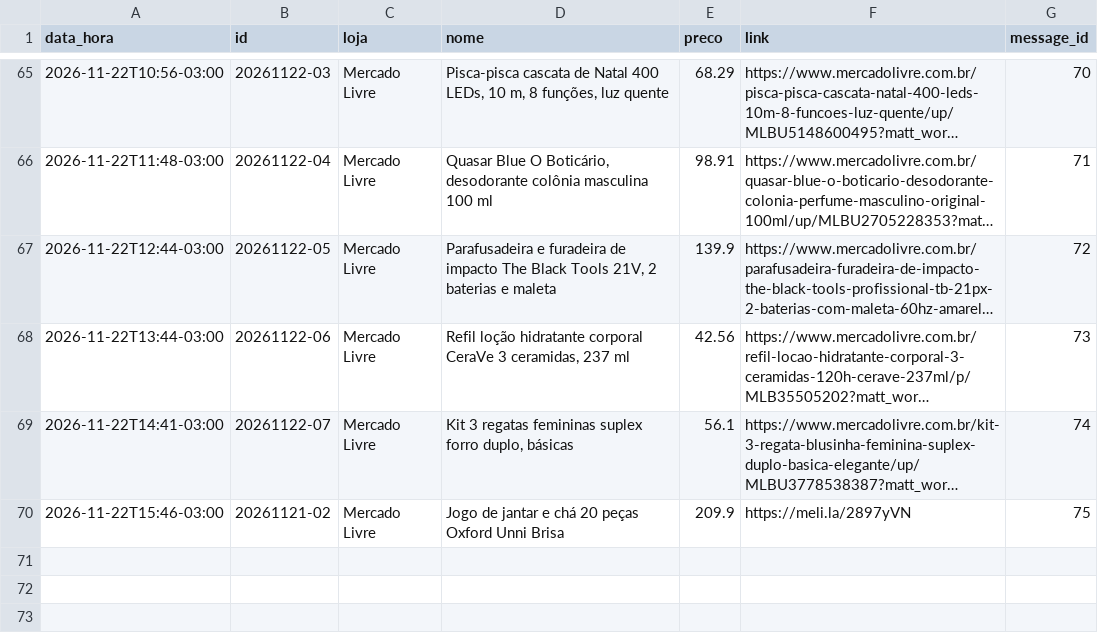
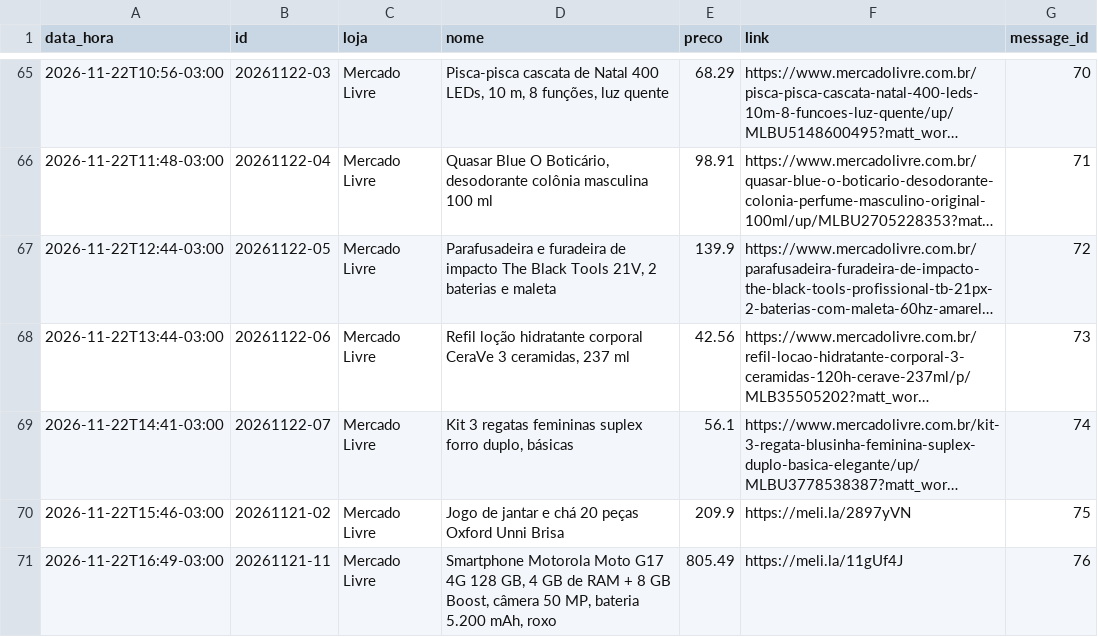
Before and after one commit to quantopagarei-sketch/quantocobrarpj, a CSV file: postados.csv, drawn as a sheet; only a part is shown, gaps mark what is left out; long unchanged cells end in …; the diff names each change by its address in the sheet, - before the commit and + after, or states it on an @@ line.

```diff
--- a/postados.csv
+++ b/postados.csv
+row 71: 2026-11-22T16:49-03:00 | 20261121-11 | Mercado Livre | Smartphone Motorola Moto G17 4G 128 GB, 4 GB de RAM + 8 GB Boost, câmera 50 MP, bateria 5.200 mAh, roxo | 805.49 | https://meli.la/11gUf4J | 76
```
Also changed, not shown: metricas.csv, 1 other file.
